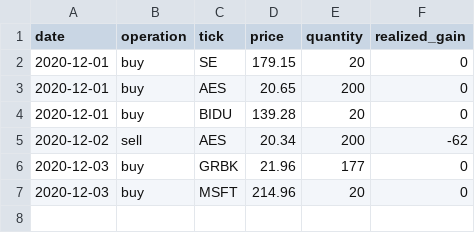
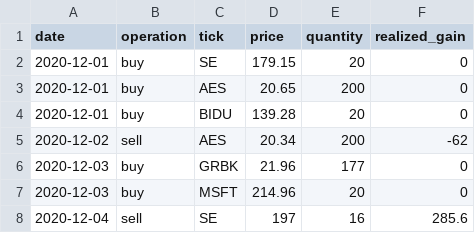
Before and after one commit to Onenightcarnival/stock-short-term-trade-test, a CSV file: realtime_trading_log.csv, drawn as a sheet.

Commit message:
2020-12-04 update

```diff
--- a/realtime_trading_log.csv
+++ b/realtime_trading_log.csv
@@ -7 +7,2 @@ date,operation,tick,price,quantity,realized_gain
 2020-12-03,buy,MSFT,214.96,20,0
+2020-12-04,sell,SE,197,16,285.6
```
